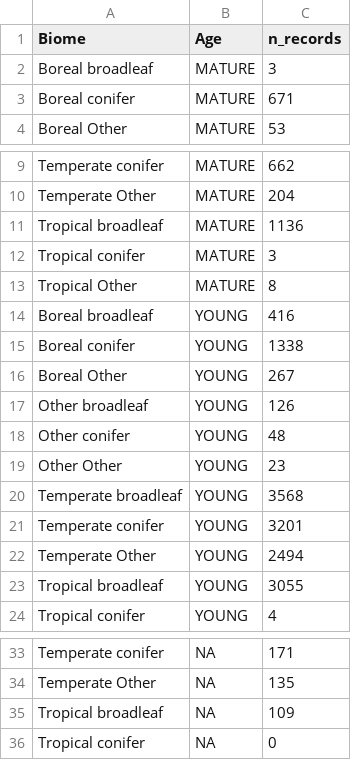
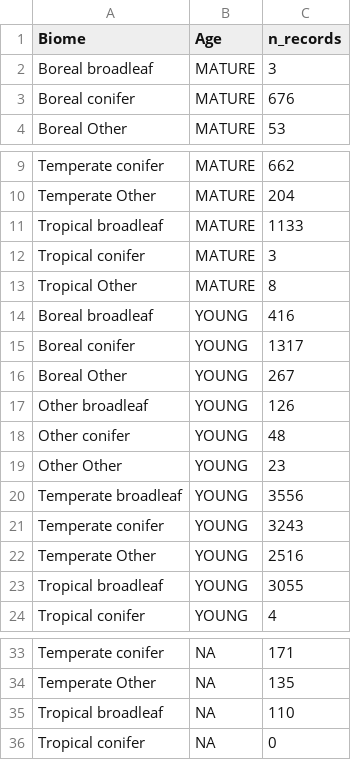
Before and after one commit to forc-db/ForC, a CSV file: numbers_and_facts/Biomes_n_records_variables_of_interest.csv, drawn as a sheet; only a part is shown, gaps mark what is left out.

```diff
--- a/numbers_and_facts/Biomes_n_records_variables_of_interest.csv
+++ b/numbers_and_facts/Biomes_n_records_variables_of_interest.csv
@@ -2,3 +2,3 @@
 "Boreal broadleaf","MATURE",3
-"Boreal conifer","MATURE",671
+"Boreal conifer","MATURE",676
 "Boreal Other","MATURE",53
@@ -10,3 +10,3 @@
 "Temperate Other","MATURE",204
-"Tropical broadleaf","MATURE",1136
+"Tropical broadleaf","MATURE",1133
 "Tropical conifer","MATURE",3
@@ -14,3 +14,3 @@
 "Boreal broadleaf","YOUNG",416
-"Boreal conifer","YOUNG",1338
+"Boreal conifer","YOUNG",1317
 "Boreal Other","YOUNG",267
@@ -19,5 +19,5 @@
 "Other Other","YOUNG",23
-"Temperate broadleaf","YOUNG",3568
-"Temperate conifer","YOUNG",3201
-"Temperate Other","YOUNG",2494
+"Temperate broadleaf","YOUNG",3556
+"Temperate conifer","YOUNG",3243
+"Temperate Other","YOUNG",2516
 "Tropical broadleaf","YOUNG",3055
@@ -34,3 +34,3 @@
 "Temperate Other",NA,135
-"Tropical broadleaf",NA,109
+"Tropical broadleaf",NA,110
 "Tropical conifer",NA,0
```
Also changed, not shown: numbers_and_facts/C_cycle_closure.csv, numbers_and_facts/C_variables_summary_for_ERL_review.csv, 57 other files.
